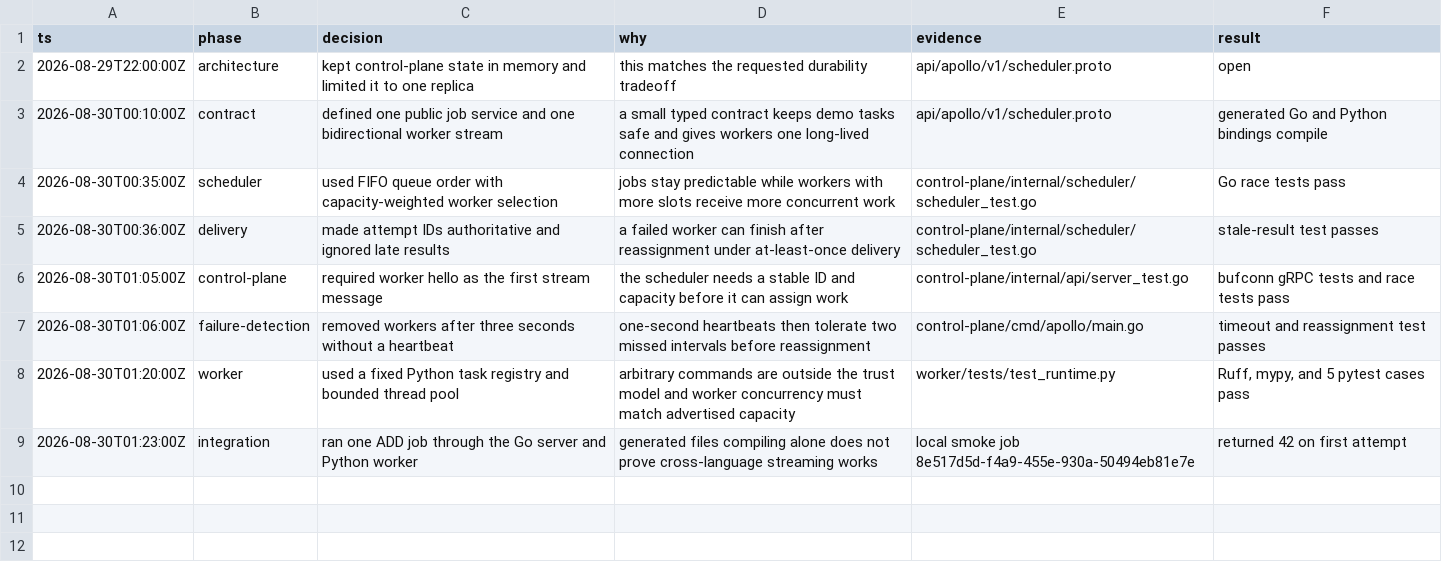
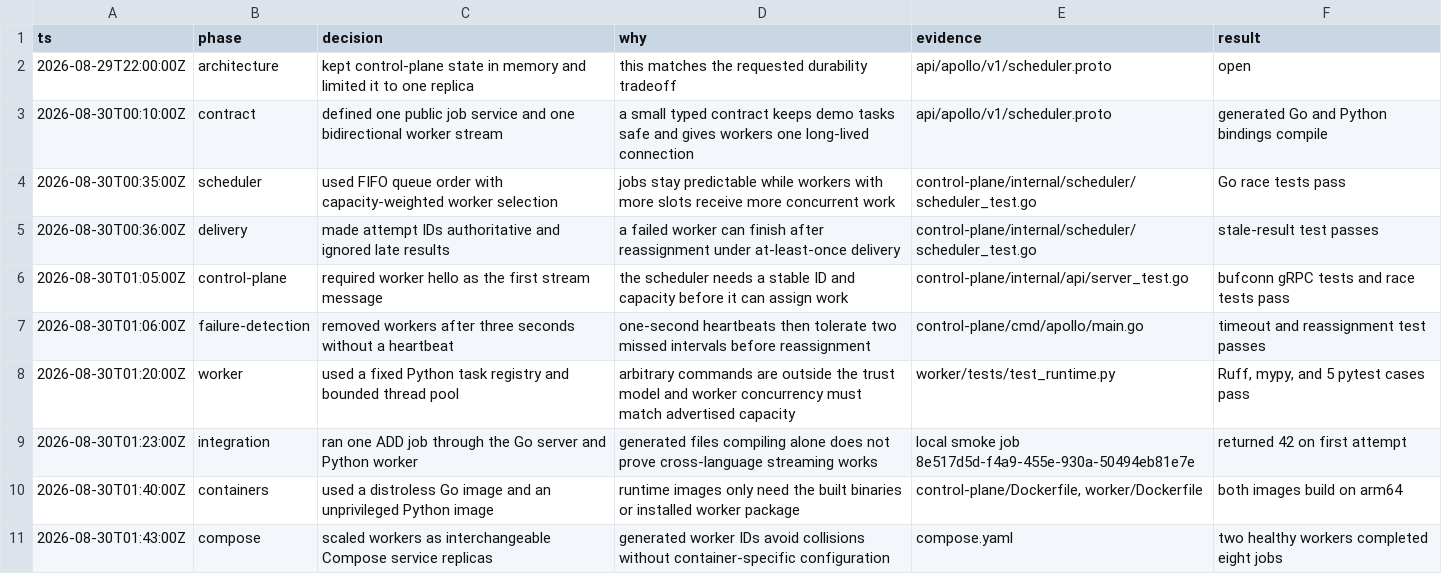
Before and after one commit to tm1944/Apollo-v2, a TSV file: .audit/distributed-scheduler.tsv, drawn as a sheet; the diff names each change by its address in the sheet, - before the commit and + after, or states it on an @@ line.

Commit message:
build: containerize scheduler and workers

```diff
--- a/.audit/distributed-scheduler.tsv
+++ b/.audit/distributed-scheduler.tsv
+row 10: 2026-08-30T01:40:00Z | containers | used a distroless Go image and an unprivileged Python image | runtime images only need the built binaries or installed worker package | control-plane/Dockerfile, worker/Dockerfile | both images build on arm64
+row 11: 2026-08-30T01:43:00Z | compose | scaled workers as interchangeable Compose service replicas | generated worker IDs avoid collisions without container-specific configuration | compose.yaml | two healthy workers completed eight jobs
```
Also changed, not shown: 5 other files.
